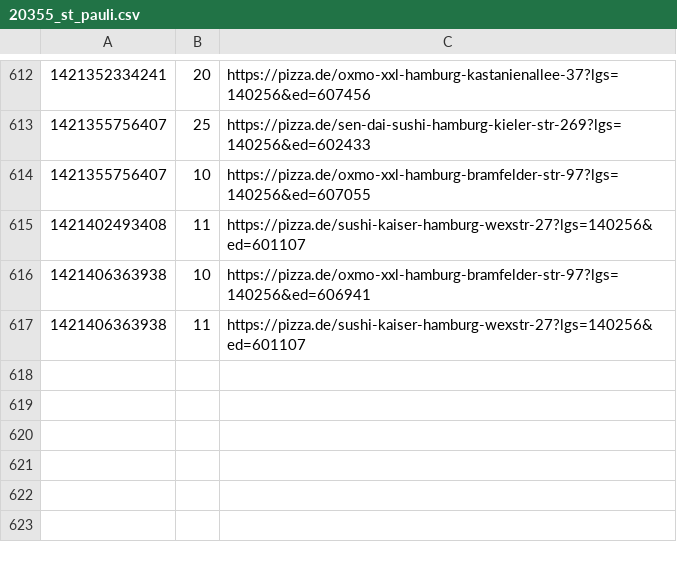
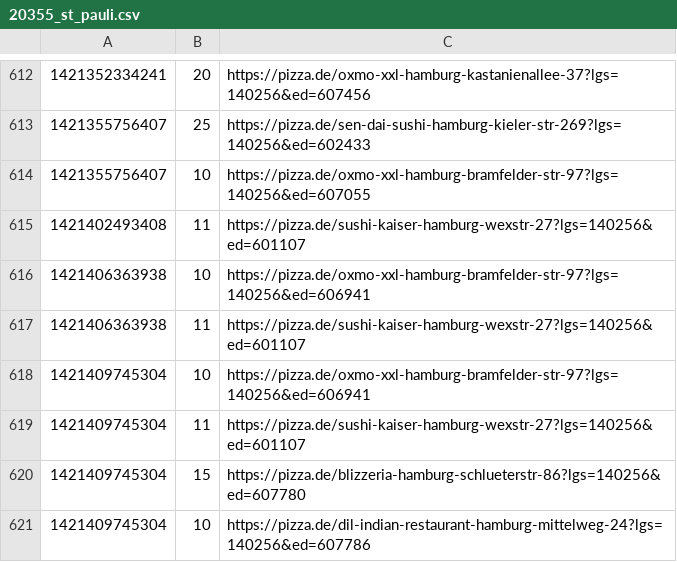
Before and after one commit to pizzadealer/pizzadealer.github.io, a CSV file: data/20355_st_pauli.csv, drawn as a sheet; only a part is shown, gaps mark what is left out.

Commit message:
New Data

```diff
--- a/data/20355_st_pauli.csv
+++ b/data/20355_st_pauli.csv
@@ -617 +617,5 @@
 1421406363938,11,https://pizza.de/sushi-kaiser-hamburg-wexstr-27?lgs=140256&ed=601107
+1421409745304,10,https://pizza.de/oxmo-xxl-hamburg-bramfelder-str-97?lgs=140256&ed=606941
+1421409745304,11,https://pizza.de/sushi-kaiser-hamburg-wexstr-27?lgs=140256&ed=601107
+1421409745304,15,https://pizza.de/blizzeria-hamburg-schlueterstr-86?lgs=140256&ed=607780
+1421409745304,10,https://pizza.de/dil-indian-restaurant-hamburg-mittelweg-24?lgs=140256&ed=607786
```
Also changed, not shown: data/20539_rothenburgsort.csv, 1 other file.
